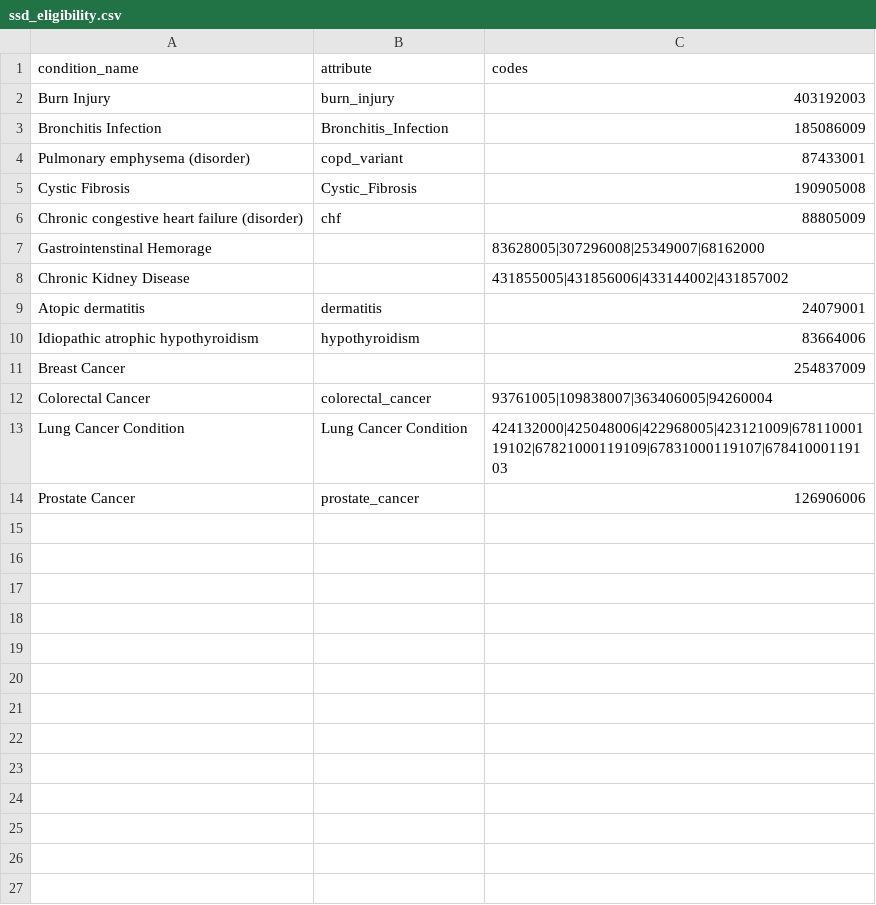
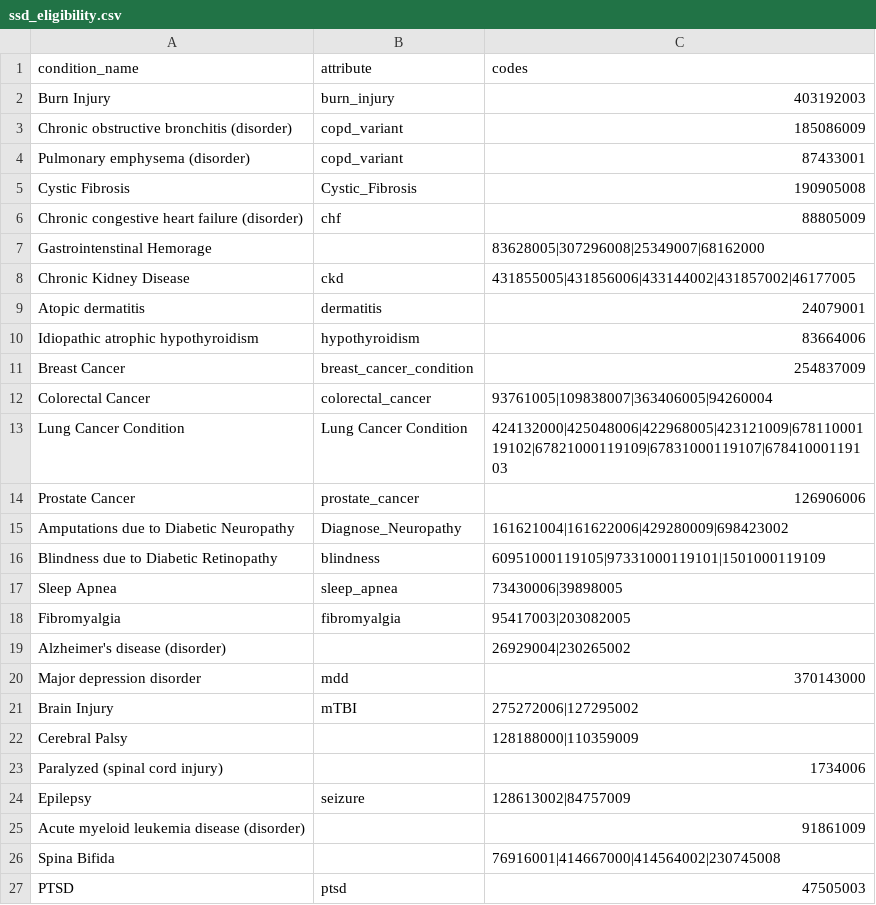
Before and after one commit to dataweave19/synthea-healthcare-etl, a CSV file: src/main/resources/payers/eligibility_input_files/ssd_eligibility.csv, drawn as a sheet.

```diff
--- a/src/main/resources/payers/eligibility_input_files/ssd_eligibility.csv
+++ b/src/main/resources/payers/eligibility_input_files/ssd_eligibility.csv
@@ -2,3 +2,3 @@
 Burn Injury,burn_injury,403192003
-Bronchitis Infection,Bronchitis_Infection,185086009
+Chronic obstructive bronchitis (disorder),copd_variant,185086009
 Pulmonary emphysema (disorder),copd_variant,87433001
@@ -7,6 +7,6 @@ Chronic congestive heart failure (disorder),chf,88805009
 Gastrointenstinal Hemorage,,83628005|307296008|25349007|68162000
-Chronic Kidney Disease,,431855005|431856006|433144002|431857002
+Chronic Kidney Disease,ckd,431855005|431856006|433144002|431857002|46177005
 Atopic dermatitis,dermatitis,24079001
 Idiopathic atrophic hypothyroidism,hypothyroidism,83664006
-Breast Cancer,,254837009
+Breast Cancer,breast_cancer_condition,254837009
 Colorectal Cancer,colorectal_cancer,93761005|109838007|363406005|94260004
@@ -14 +14,14 @@ Lung Cancer Condition,Lung Cancer Condition,424132000|425048006|422968005|423121
 Prostate Cancer,prostate_cancer,126906006
+Amputations due to Diabetic Neuropathy,Diagnose_Neuropathy,161621004|161622006|429280009|698423002
+Blindness due to Diabetic Retinopathy,blindness,60951000119105|97331000119101|1501000119109
+Sleep Apnea,sleep_apnea,73430006|39898005
+Fibromyalgia,fibromyalgia,95417003|203082005
+Alzheimer's disease (disorder),,26929004|230265002
+Major depression disorder,mdd,370143000
+Brain Injury,mTBI,275272006|127295002
+Cerebral Palsy,,128188000|110359009
+Paralyzed (spinal cord injury),,1734006
+Epilepsy,seizure,128613002|84757009
+Acute myeloid leukemia  disease (disorder),,91861009
+Spina Bifida,,76916001|414667000|414564002|230745008
+PTSD,ptsd,47505003
```
Also changed, not shown: 2 other files.
